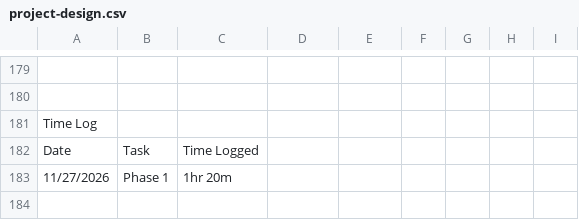
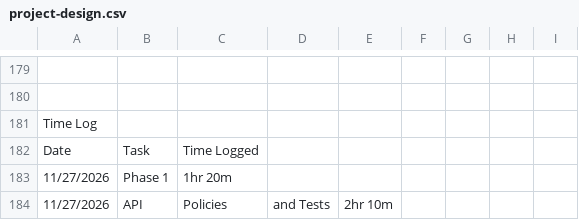
Before and after one commit to devbydesigntech/team-project-org, a CSV file: project-design.csv, drawn as a sheet; only a part is shown, gaps mark what is left out; the diff names each change by its address in the sheet, - before the commit and + after, or states it on an @@ line.

Commit message:
Update project design log

```diff
--- a/project-design.csv
+++ b/project-design.csv
+row 184: 11/27/2026 | API | Policies | and Tests | 2hr 10m
```
